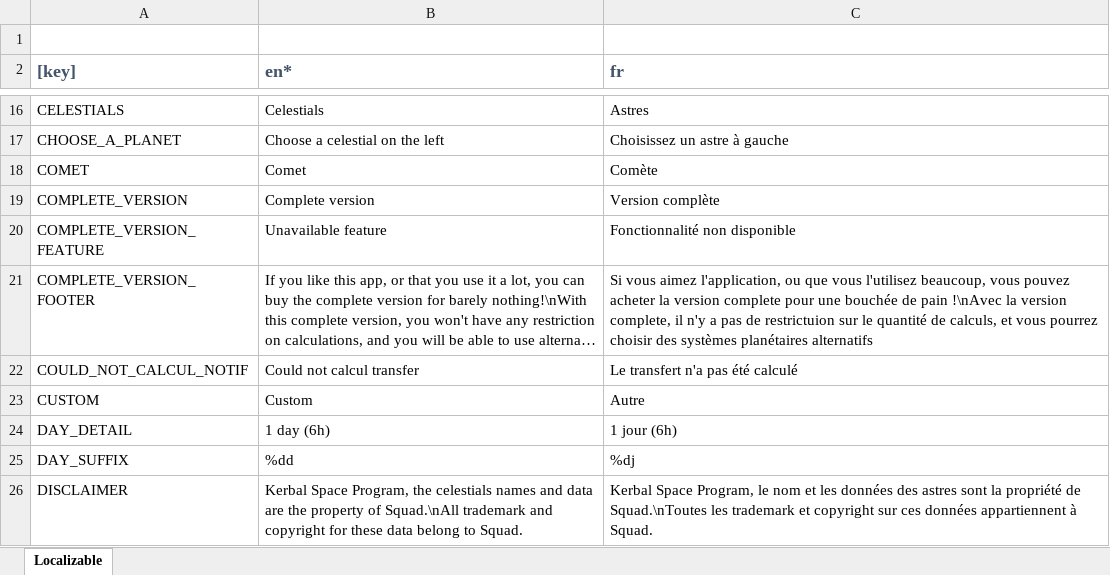
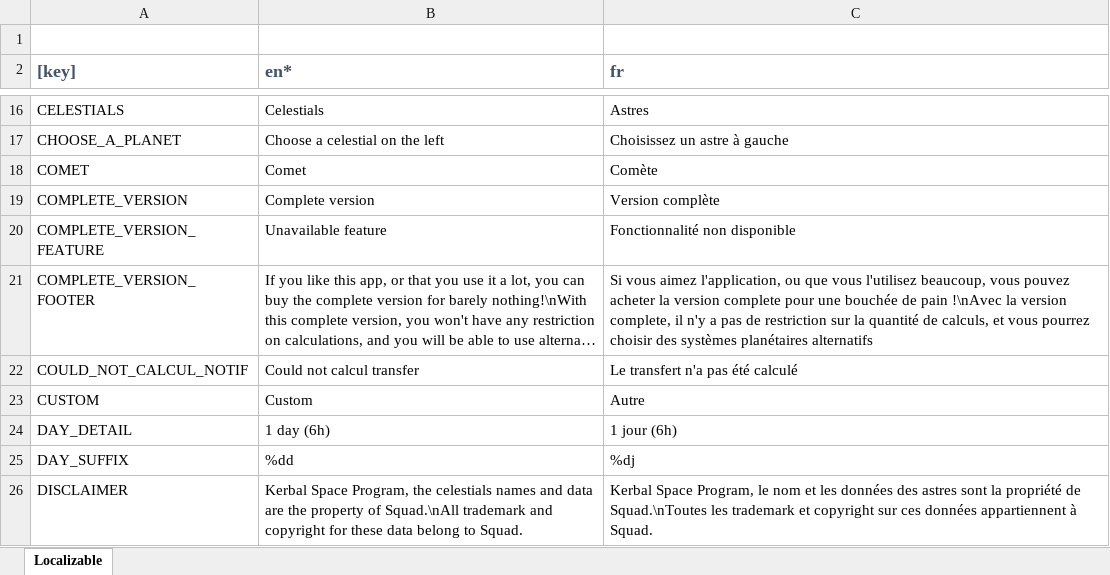
Before and after one commit to Dean151/KSP-Companion-iOS, an Excel workbook: Localizable.xlsx, sheet Localizable, drawn as a sheet; only a part is shown, gaps mark what is left out; long unchanged cells end in …; values as stored, in another font and other column widths than the file's, no borders; the diff names each change by its address in the sheet, - before the commit and + after, or states it on an @@ line.

```diff
--- a/Localizable.xlsx (sheet Localizable)
+++ b/Localizable.xlsx (sheet Localizable)
-C21 (fr): …pas de restrictuion sur le quantité de…
+C21 (fr): …pas de restriction sur la quantité de…
```
Also changed, not shown: 5 other files.
